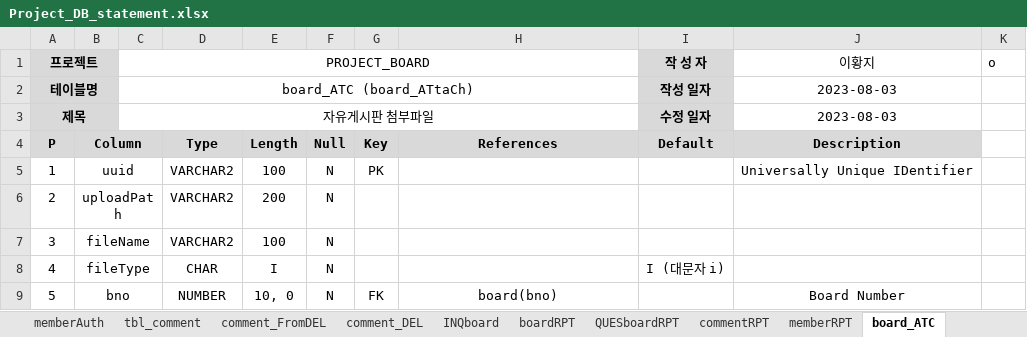
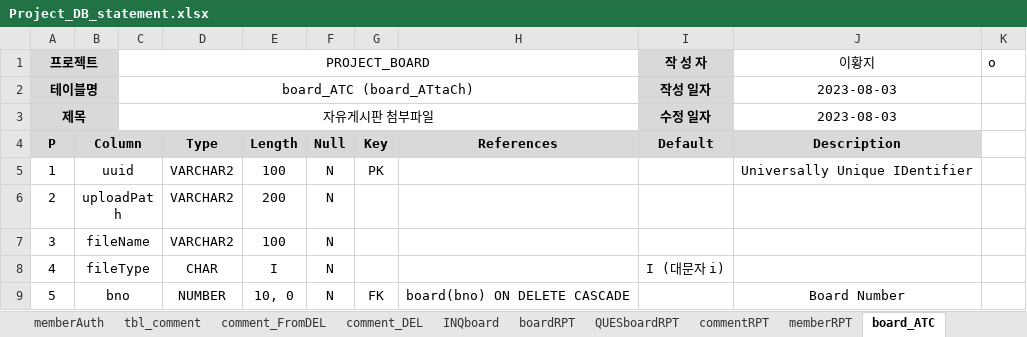
Before and after one commit to Peaceful-LHJ/Project_Board, an Excel workbook: ProjectDocument/Project_DB_statement.xlsx, sheet board_ATC, drawn as a sheet; values as stored, in another font and other column widths than the file's, no borders; the diff names each change by its address in the sheet, - before the commit and + after, or states it on an @@ line.

```diff
--- a/ProjectDocument/Project_DB_statement.xlsx (sheet board_ATC)
+++ b/ProjectDocument/Project_DB_statement.xlsx (sheet board_ATC)
-H9: board(bno)
+H9: board(bno) ON DELETE CASCADE
```
Also changed, not shown: sheet boardLike, sheet boardRPT_ATC, sheet NOTIboard_ATC, sheet memberRPT_ATC, sheet QUESboard_ATC, sheet QUSTboardRPT_ATC, 1 more sheet, other sheet tabs, 44 other files.
